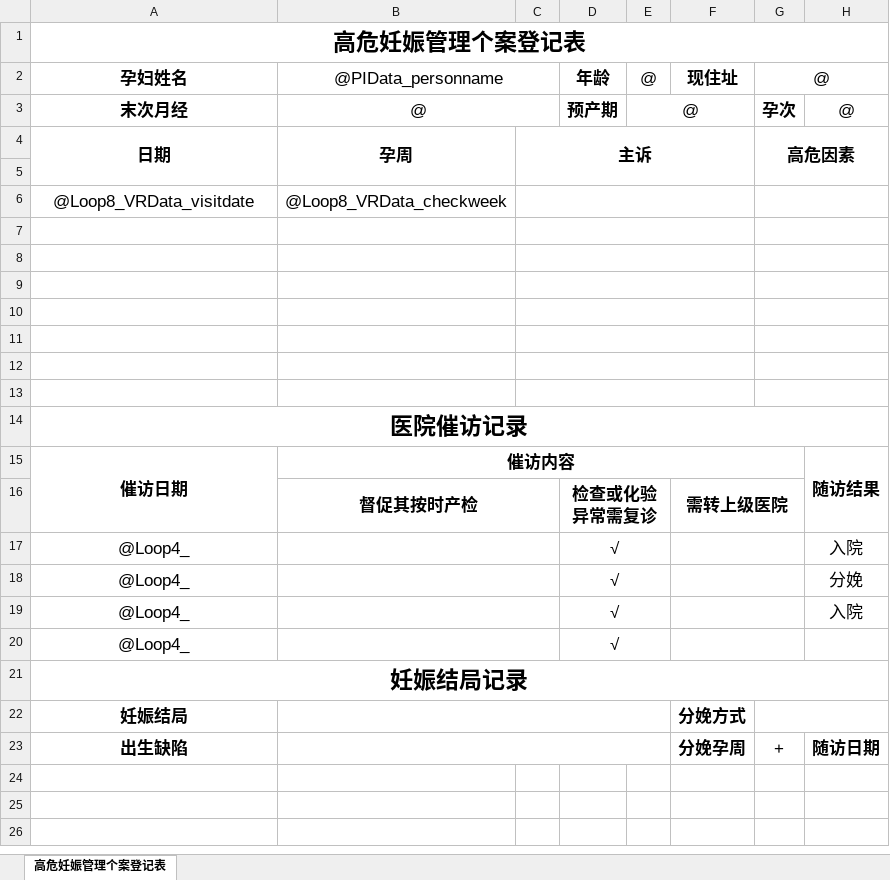
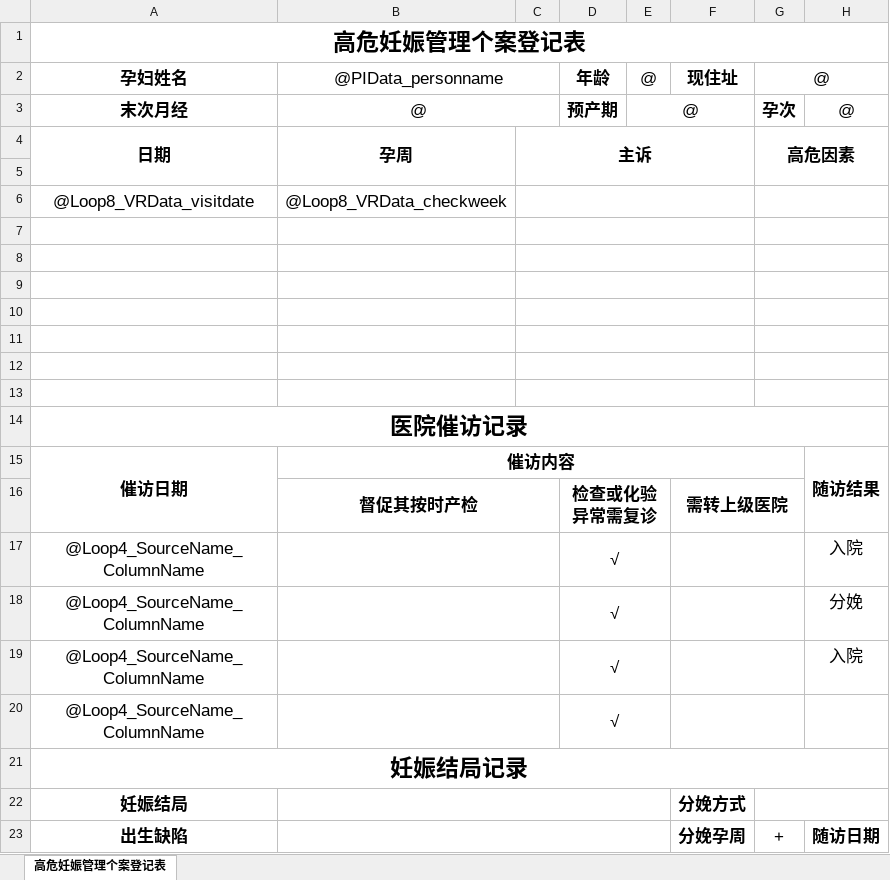
Before and after one commit to vlong638/VLTest201912, an Excel workbook: VL.Research/XMLConfig/FYPT_PregnantInfo/高危妊娠管理个案登记表.xlsx, sheet 高危妊娠管理个案登记表, drawn as a sheet; only a part is shown; values as stored, in another font and other column widths than the file's, no borders; the diff names each change by its address in the sheet, - before the commit and + after, or states it on an @@ line.

```diff
--- a/VL.Research/XMLConfig/FYPT_PregnantInfo/高危妊娠管理个案登记表.xlsx (sheet 高危妊娠管理个案登记表)
+++ b/VL.Research/XMLConfig/FYPT_PregnantInfo/高危妊娠管理个案登记表.xlsx (sheet 高危妊娠管理个案登记表)
-A17:A20: @Loop4_
+A17:A20: @Loop4_SourceName_ColumnName
```
Also changed, not shown: 16 other files.
